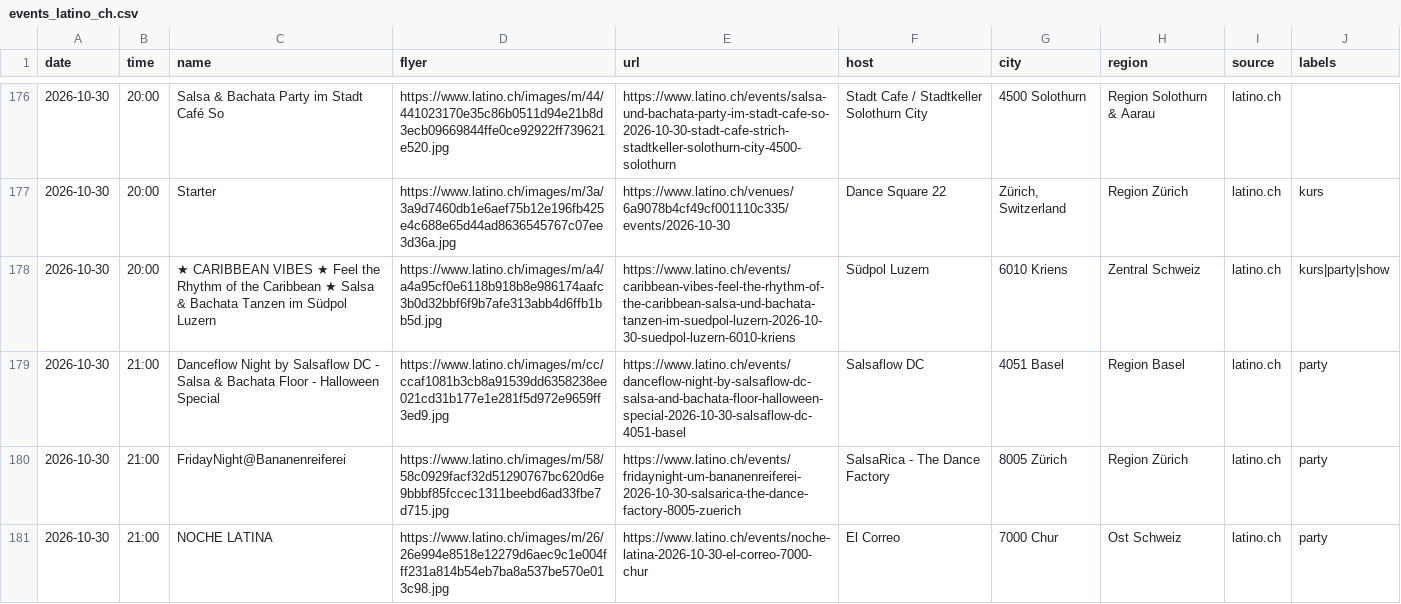
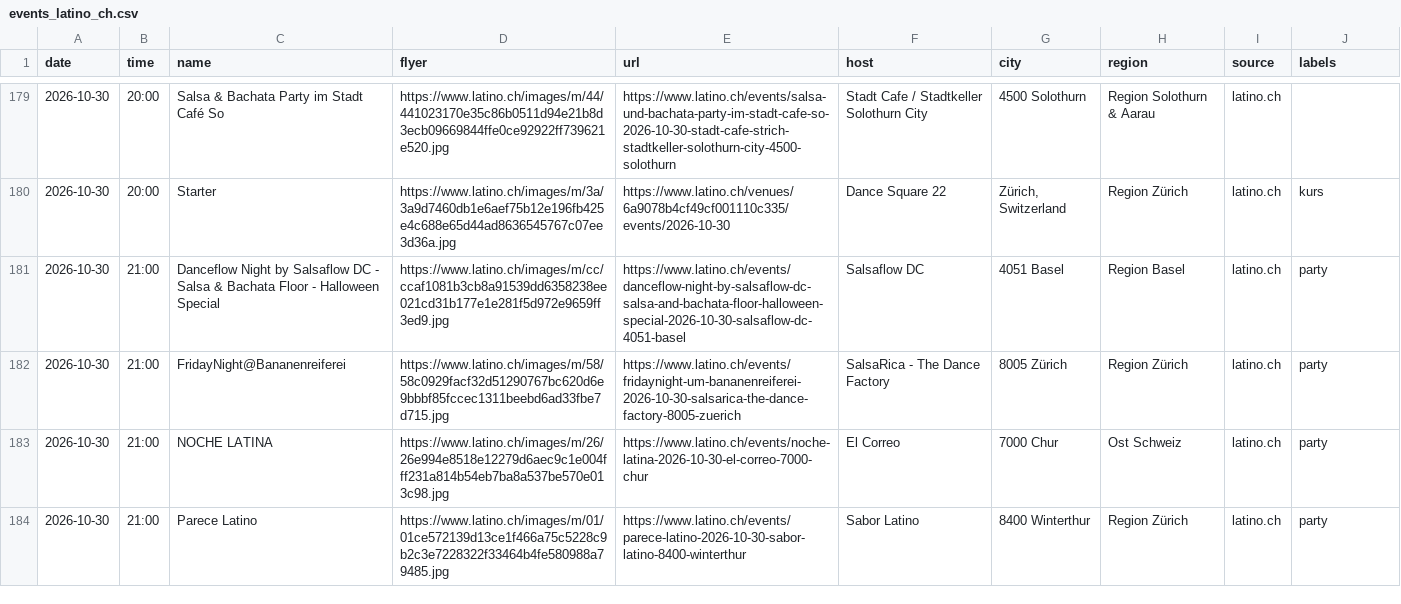
Before and after one commit to aendu/latin-events-be, a CSV file: data/events_latino_ch.csv, drawn as a sheet; only a part is shown, gaps mark what is left out; the shorter side is filled out with more unchanged rows; the diff covers the shown part only.

```diff
--- a/data/events_latino_ch.csv
+++ b/data/events_latino_ch.csv
@@ -177,3 +180,2 @@ date,time,name,flyer,url,host,city,region,source,labels
 2026-10-30,20:00,Starter,https://www.latino.ch/images/m/3a/3a9d7460db1e6aef75b12e196fb425e4c688e65d44ad8636545767c07ee3d36a.jpg,https://www.latino.ch/venues/6a9078b4cf49cf001110c335/events/2026-10-30,Dance Square 22,"Zürich, Switzerland",Region Zürich,latino.ch,kurs
-2026-10-30,20:00,★ CARIBBEAN VIBES ★ Feel the Rhythm of the Caribbean ★ Salsa & Bachata Tanzen im Südpol Luzern,https://www.latino.ch/images/m/a4/a4a95cf0e6118b918b8e986174aafc3b0d32bbf6f9b7afe313abb4d6ffb1bb5d.jpg,https://www.latino.ch/events/caribbean-vibes-feel-the-rhythm-of-the-caribbean-salsa-und-bachata-tanzen-im-suedpol-luzern-2026-10-30-suedpol-luzern-6010-kriens,Südpol Luzern,6010 Kriens,Zentral Schweiz,latino.ch,kurs|party|show
 2026-10-30,21:00,Danceflow Night by Salsaflow DC - Salsa & Bachata Floor - Halloween Special,https://www.latino.ch/images/m/cc/ccaf1081b3cb8a91539dd6358238ee021cd31b177e1e281f5d972e9659ff3ed9.jpg,https://www.latino.ch/events/danceflow-night-by-salsaflow-dc-salsa-and-bachata-floor-halloween-special-2026-10-30-salsaflow-dc-4051-basel,Salsaflow DC,4051 Basel,Region Basel,latino.ch,party
```
Also changed, not shown: 13 added rows, 1 removed row and 2 edited cells elsewhere in this file.
